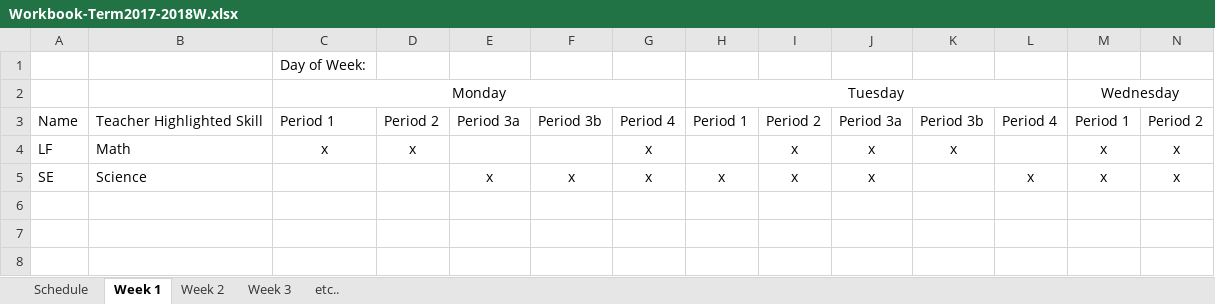
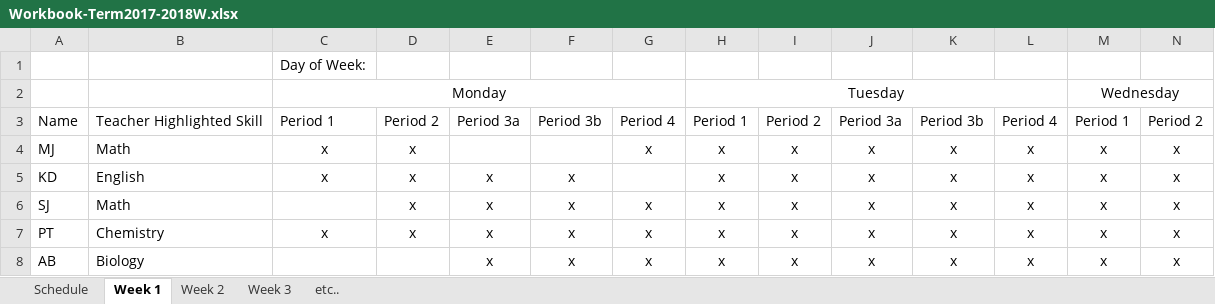
Before and after one commit to Zach-Smith/CS2043-Team-6-Project, an Excel workbook: Worksheet_Processing/Workbook-Term2017-2018W.xlsx, sheet Week 1, drawn as a sheet; only a part is shown; values as stored, in another font and other column widths than the file's, no borders; addresses are those after the commit; rows hold the shown columns only; the diff names each change by its address in the sheet, - before the commit and + after, or states it on an @@ line.

```diff
--- a/Worksheet_Processing/Workbook-Term2017-2018W.xlsx (sheet Week 1)
+++ b/Worksheet_Processing/Workbook-Term2017-2018W.xlsx (sheet Week 1)
-A4: LF
+A4: MJ
-H4: (empty)
+H4: x
-L4: (empty)
+L4: x
+row 5: KD | English | x | x | x | x |  | x | x | x | x | x | x | x
+row 6: SJ | Math |  | x | x | x | x | x | x | x | x | x | x | x
+row 7: PT | Chemistry | x | x | x | x | x | x | x | x | x | x | x | x
-A8: SE
+A8: AB
-B8: Science
+B8: Biology
-K8: (empty)
+K8: x
```
Also changed, not shown: sheet Schedule, 13 other files.
